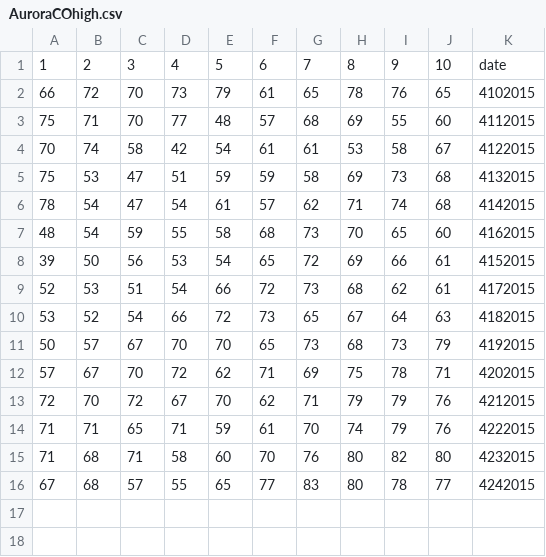
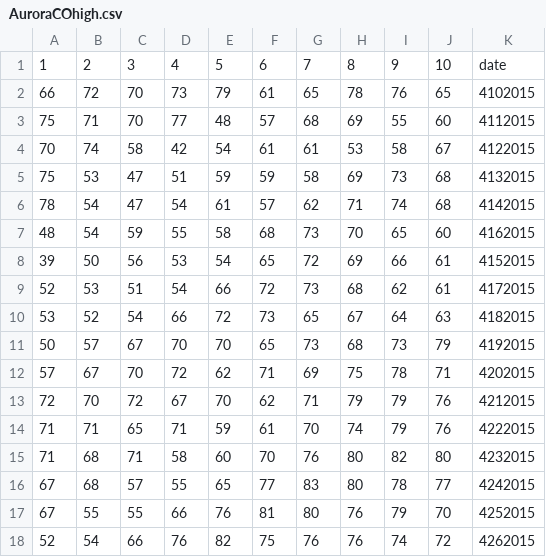
Before and after one commit to dbittle/OOgroupWeather, a CSV file: AuroraCOhigh.csv, drawn as a sheet; the diff names each change by its address in the sheet, - before the commit and + after, or states it on an @@ line.

```diff
--- a/AuroraCOhigh.csv
+++ b/AuroraCOhigh.csv
+row 17: 67 | 55 | 55 | 66 | 76 | 81 | 80 | 76 | 79 | 70 | 4252015
+row 18: 52 | 54 | 66 | 76 | 82 | 75 | 76 | 76 | 74 | 72 | 4262015
```
Also changed, not shown: ArdmorePAhigh.csv, ArdmorePAlow.csv, 25 other files.
